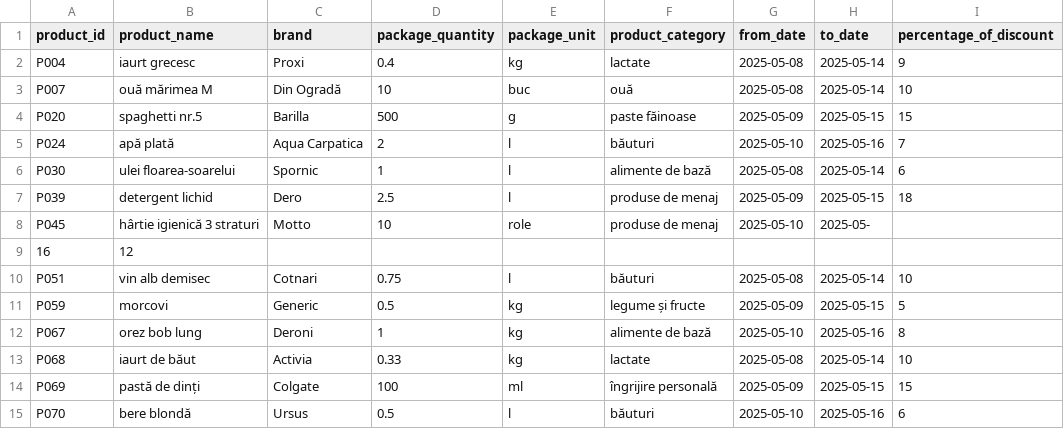
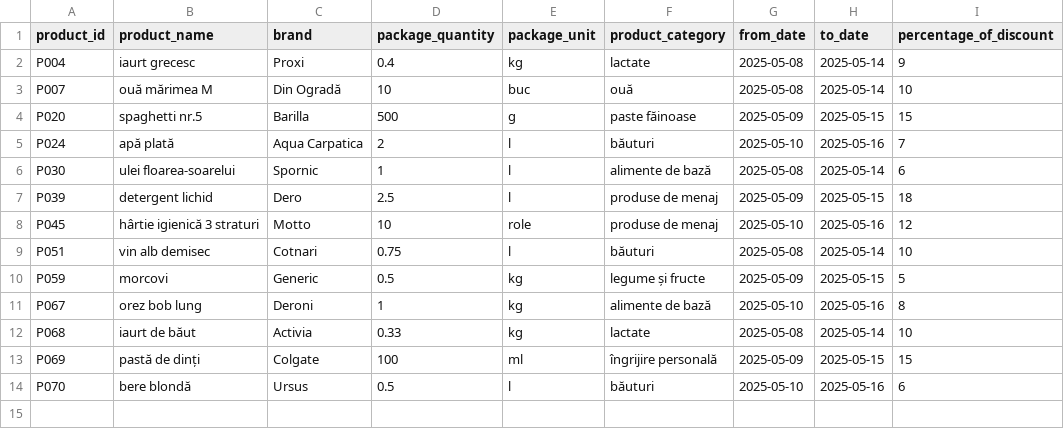
Before and after one commit to efteilucian/price-comaprator-backend, a CSV file: src/main/resources/discounts/profi_discounts_2025-05-08.csv, drawn as a sheet.

```diff
--- a/src/main/resources/discounts/profi_discounts_2025-05-08.csv
+++ b/src/main/resources/discounts/profi_discounts_2025-05-08.csv
@@ -7,4 +7,3 @@ P030;ulei floarea-soarelui;Spornic;1;l;alimente de bază;2025-05-08;2025-05-14;6
 P039;detergent lichid;Dero;2.5;l;produse de menaj;2025-05-09;2025-05-15;18
-P045;hârtie igienică 3 straturi;Motto;10;role;produse de menaj;2025-05-10;2025-05-
-16;12
+P045;hârtie igienică 3 straturi;Motto;10;role;produse de menaj;2025-05-10;2025-05-16;12
 P051;vin alb demisec;Cotnari;0.75;l;băuturi;2025-05-08;2025-05-14;10
```
Also changed, not shown: src/main/resources/discounts/kaufland_discounts_2025-05-08.csv, src/main/resources/discounts/lidl_discounts_2025-05-01.csv, 5 other files.
